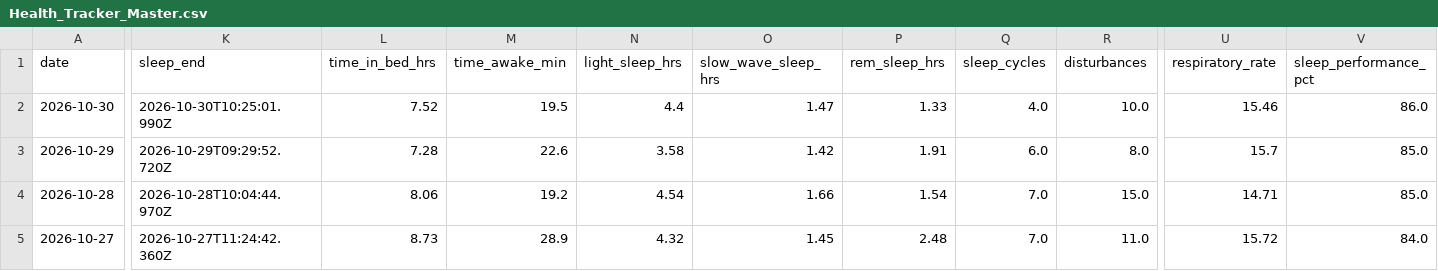
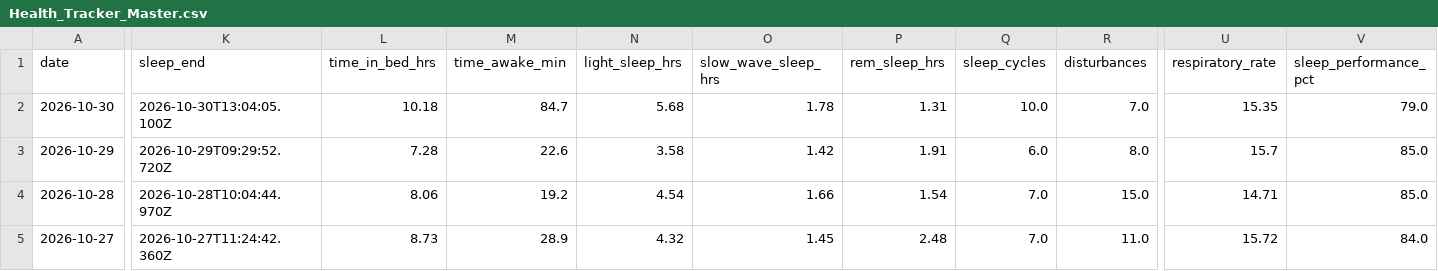
Before and after one commit to auckiefenstermacher19-cmd/Health-Tracker, a CSV file: Health_Tracker_Master.csv, drawn as a sheet; only a part is shown, gaps mark what is left out; the diff covers the shown part only; the diff names each change by its address in the sheet, - before the commit and + after, or states it on an @@ line.

```diff
--- a/Health_Tracker_Master.csv
+++ b/Health_Tracker_Master.csv
-K2 (sleep_end): 2026-10-30T10:25:01.990Z
+K2 (sleep_end): 2026-10-30T13:04:05.100Z
-L2 (time_in_bed_hrs): 7.52
+L2 (time_in_bed_hrs): 10.18
-M2 (time_awake_min): 19.5
+M2 (time_awake_min): 84.7
-N2 (light_sleep_hrs): 4.4
+N2 (light_sleep_hrs): 5.68
-O2 (slow_wave_sleep_hrs): 1.47
+O2 (slow_wave_sleep_hrs): 1.78
-P2 (rem_sleep_hrs): 1.33
+P2 (rem_sleep_hrs): 1.31
-Q2 (sleep_cycles): 4.0
+Q2 (sleep_cycles): 10.0
-R2 (disturbances): 10.0
+R2 (disturbances): 7.0
-U2 (respiratory_rate): 15.46
+U2 (respiratory_rate): 15.35
-V2 (sleep_performance_pct): 86.0
+V2 (sleep_performance_pct): 79.0
```
Also changed, not shown: 11 edited cells elsewhere in this file, 3 other files.
